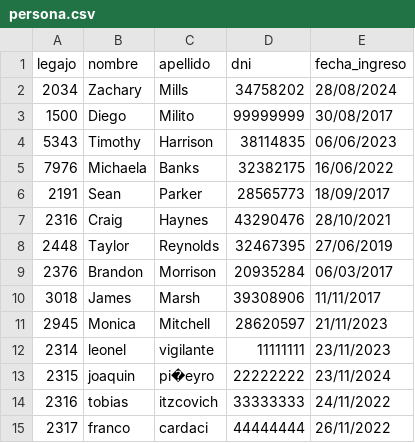
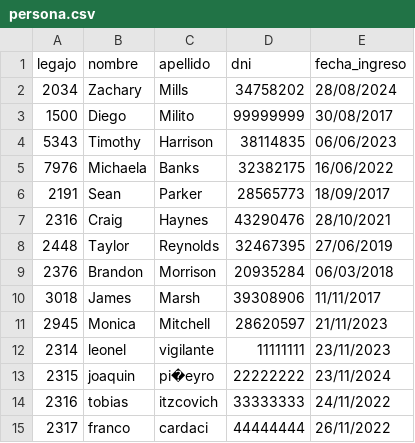
Before and after one commit to Leo-vigi/TP.CAI_2025_G8, a CSV file: TemplateTPCorto/Persistencia/DataBase/Tablas/persona.csv, drawn as a sheet.

```diff
--- a/TemplateTPCorto/Persistencia/DataBase/Tablas/persona.csv
+++ b/TemplateTPCorto/Persistencia/DataBase/Tablas/persona.csv
@@ -8,3 +8,3 @@
 2448;Taylor;Reynolds;32467395;27/06/2019
-2376;Brandon;Morrison;20935284;06/03/2017
+2376;Brandon;Morrison;20935284;06/03/2018
 3018;James;Marsh;39308906;11/11/2017
```
Also changed, not shown: TemplateTPCorto/Persistencia/DataBase/Tablas/credenciales.csv, 19 other files.
